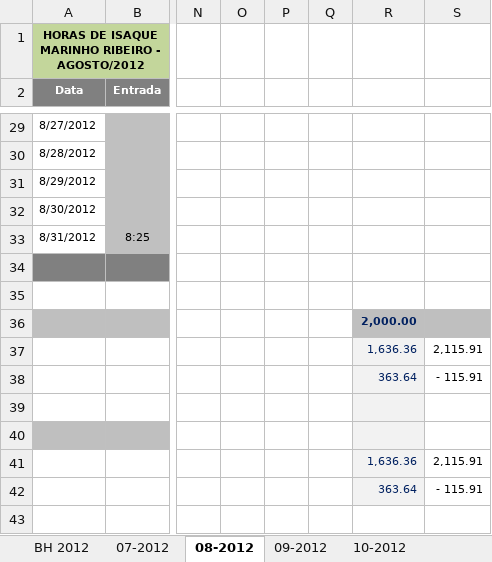
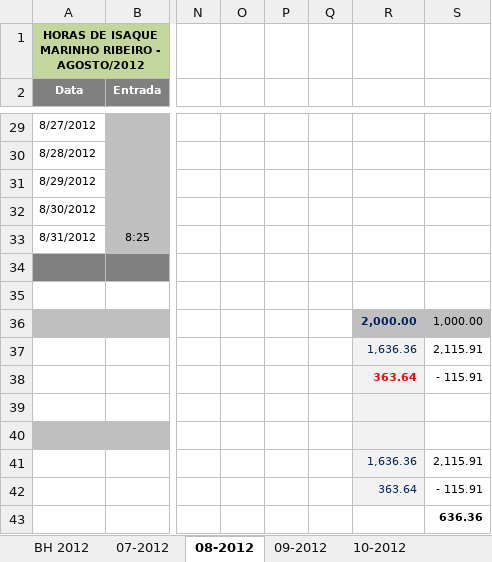
Before and after one commit to renato13/my-files-isaque-programmer, an Excel workbook: e-Controle de Horas (IMR).xlsx, sheet 08-2012, drawn as a sheet; only a part is shown, gaps mark what is left out; values as stored, in another font and other column widths than the file's, no borders; conditional formats not drawn; rows hold the shown columns only; the diff names each change by its address in the sheet, - before the commit and + after, or states it on an @@ line.

```diff
--- a/e-Controle de Horas (IMR).xlsx (sheet 08-2012)
+++ b/e-Controle de Horas (IMR).xlsx (sheet 08-2012)
-S36: (empty)
+S36: 1,000.00
@@ R38 bold: off → on, text colour: #002060 → #FF0000 @@
+row 43:  |  |  |  |  |  |  | 636.36
```
Also changed, not shown: sheet 09-2012, sheet BH 2012, formulas that keep their value.
